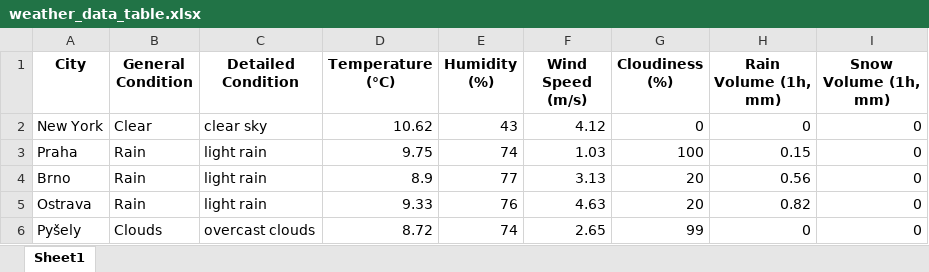
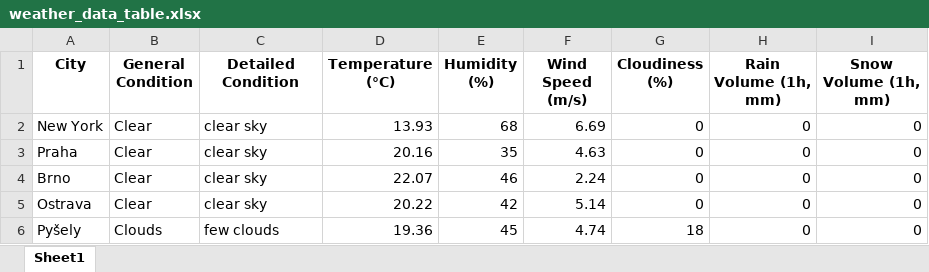
Before and after one commit to Frantisek21/Project, an Excel workbook: weather_data_table.xlsx, sheet Sheet1, drawn as a sheet; values as stored, in another font and other column widths than the file's, no borders; the diff names each change by its address in the sheet, - before the commit and + after, or states it on an @@ line.

```diff
--- a/weather_data_table.xlsx (sheet Sheet1)
+++ b/weather_data_table.xlsx (sheet Sheet1)
-D2 (Temperature (°C)): 10.62
+D2 (Temperature (°C)): 13.93
-E2 (Humidity (%)): 43
+E2 (Humidity (%)): 68
-F2 (Wind Speed (m/s)): 4.12
+F2 (Wind Speed (m/s)): 6.69
-B3:B5 (General Condition): Rain
+B3:B5 (General Condition): Clear
-C3:C5 (Detailed Condition): light rain
+C3:C5 (Detailed Condition): clear sky
-D3 (Temperature (°C)): 9.75
+D3 (Temperature (°C)): 20.16
-E3 (Humidity (%)): 74
+E3 (Humidity (%)): 35
-F3 (Wind Speed (m/s)): 1.03
+F3 (Wind Speed (m/s)): 4.63
-G3 (Cloudiness (%)): 100
+G3 (Cloudiness (%)): 0
-H3 (Rain Volume (1h, mm)): 0.15
+H3 (Rain Volume (1h, mm)): 0
-D4 (Temperature (°C)): 8.9
+D4 (Temperature (°C)): 22.07
-E4 (Humidity (%)): 77
+E4 (Humidity (%)): 46
-F4 (Wind Speed (m/s)): 3.13
+F4 (Wind Speed (m/s)): 2.24
-G4:G5 (Cloudiness (%)): 20
+G4:G5 (Cloudiness (%)): 0
-H4 (Rain Volume (1h, mm)): 0.56
+H4 (Rain Volume (1h, mm)): 0
-D5 (Temperature (°C)): 9.33
+D5 (Temperature (°C)): 20.22
-E5 (Humidity (%)): 76
+E5 (Humidity (%)): 42
-F5 (Wind Speed (m/s)): 4.63
+F5 (Wind Speed (m/s)): 5.14
-H5 (Rain Volume (1h, mm)): 0.82
+H5 (Rain Volume (1h, mm)): 0
-C6 (Detailed Condition): overcast clouds
+C6 (Detailed Condition): few clouds
-D6 (Temperature (°C)): 8.72
+D6 (Temperature (°C)): 19.36
-E6 (Humidity (%)): 74
+E6 (Humidity (%)): 45
-F6 (Wind Speed (m/s)): 2.65
+F6 (Wind Speed (m/s)): 4.74
-G6 (Cloudiness (%)): 99
+G6 (Cloudiness (%)): 18
```
Also changed, not shown: 5 other files.
